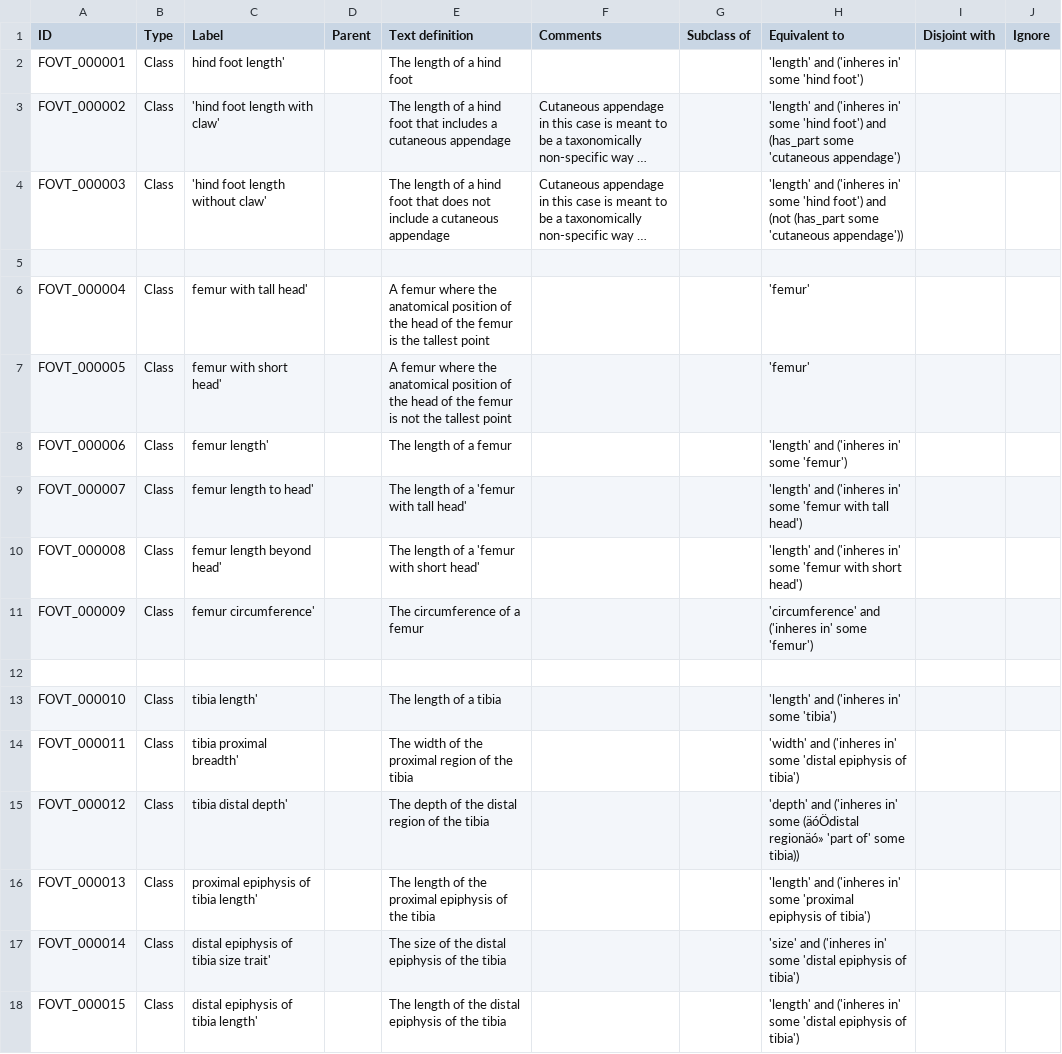
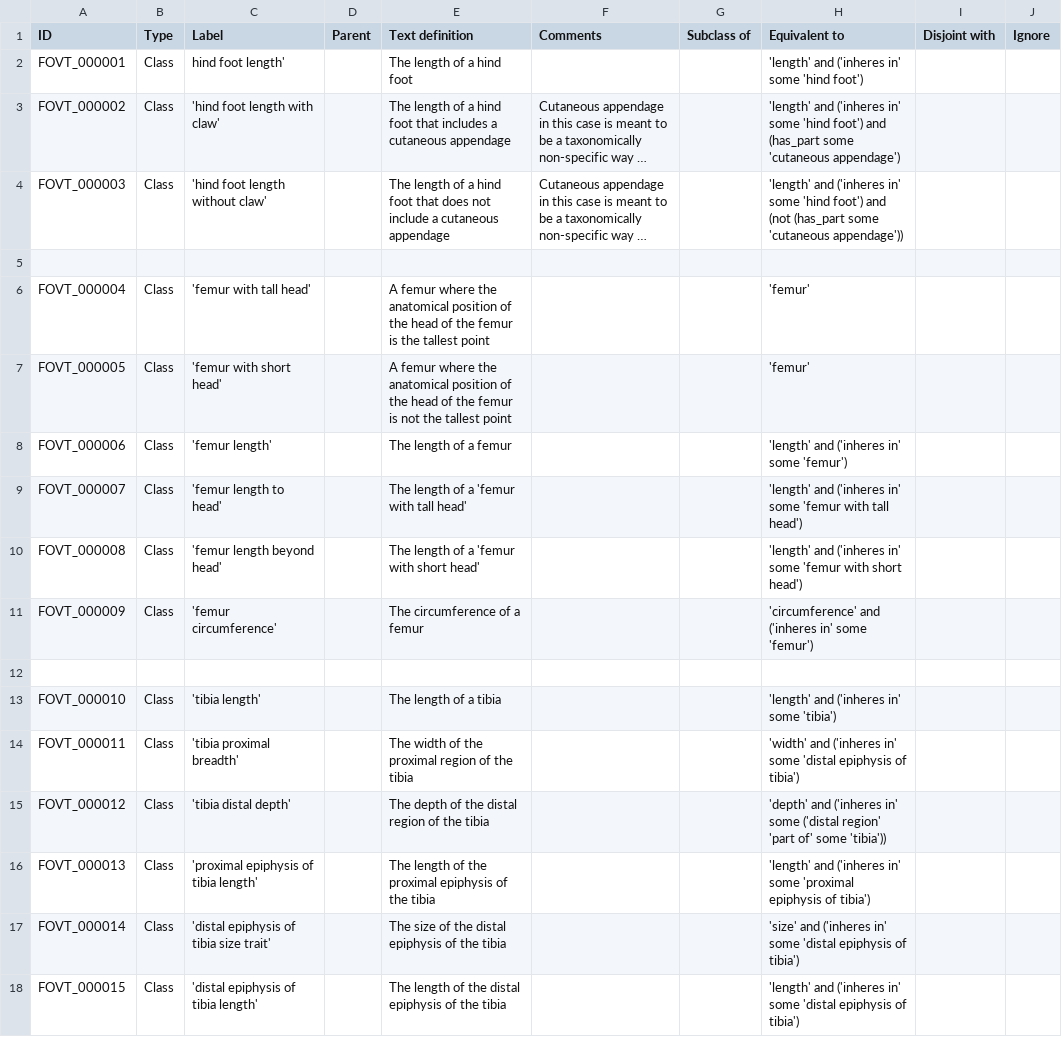
Before and after one commit to futres/fovt, a CSV file: src/entities/fovt_hindlimb_trait_classes.csv, drawn as a sheet; long unchanged cells end in …; the diff names each change by its address in the sheet, - before the commit and + after, or states it on an @@ line.

Commit message:
Update fovt_hindlimb_trait_classes.csv

```diff
--- a/src/entities/fovt_hindlimb_trait_classes.csv
+++ b/src/entities/fovt_hindlimb_trait_classes.csv
-C6 (Label): femur with tall head'
+C6 (Label): 'femur with tall head'
-C7 (Label): femur with short head'
+C7 (Label): 'femur with short head'
-C8 (Label): femur length'
+C8 (Label): 'femur length'
-C9 (Label): femur length to head'
+C9 (Label): 'femur length to head'
-C10 (Label): femur length beyond head'
+C10 (Label): 'femur length beyond head'
-C11 (Label): femur circumference'
+C11 (Label): 'femur circumference'
-C13 (Label): tibia length'
+C13 (Label): 'tibia length'
-C14 (Label): tibia proximal breadth'
+C14 (Label): 'tibia proximal breadth'
-C15 (Label): tibia distal depth'
+C15 (Label): 'tibia distal depth'
-H15 (Equivalent to): …in' some (äóÖdistal regionäó» 'part of' some tibia))
+H15 (Equivalent to): …in' some ('distal region' 'part of' some 'tibia'))
-C16 (Label): proximal epiphysis of tibia length'
+C16 (Label): 'proximal epiphysis of tibia length'
-C17 (Label): distal epiphysis of tibia size trait'
+C17 (Label): 'distal epiphysis of tibia size trait'
-C18 (Label): distal epiphysis of tibia length'
+C18 (Label): 'distal epiphysis of tibia length'
```
